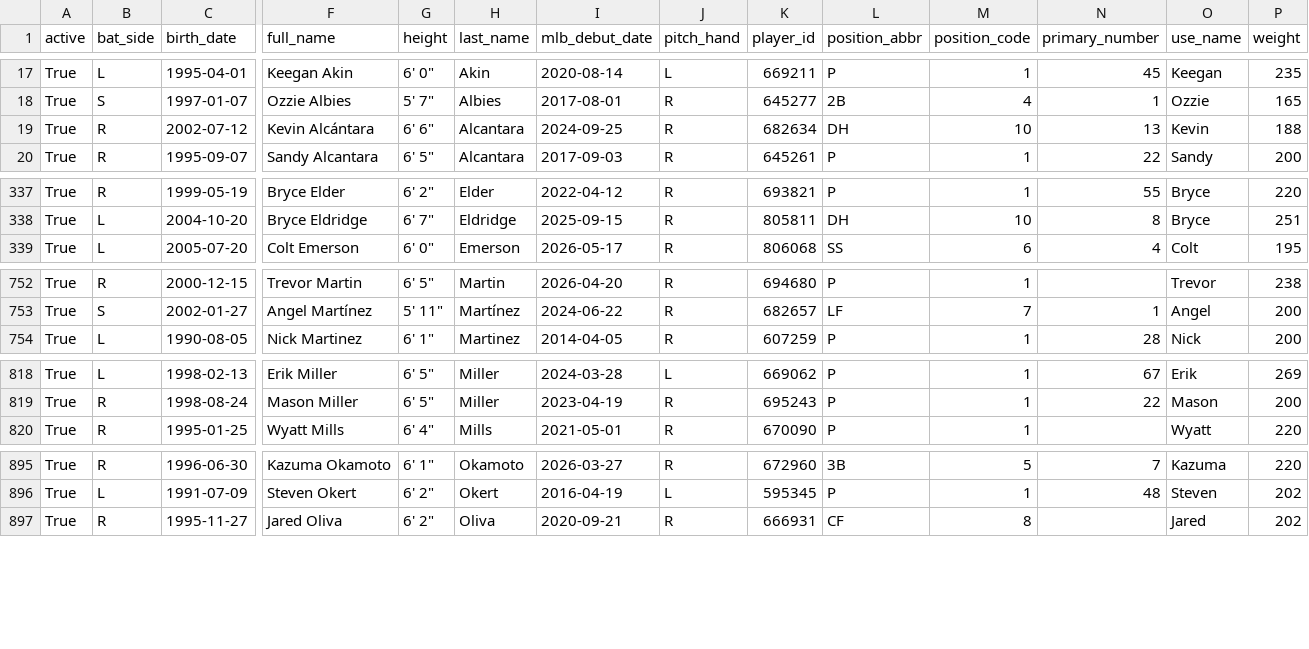
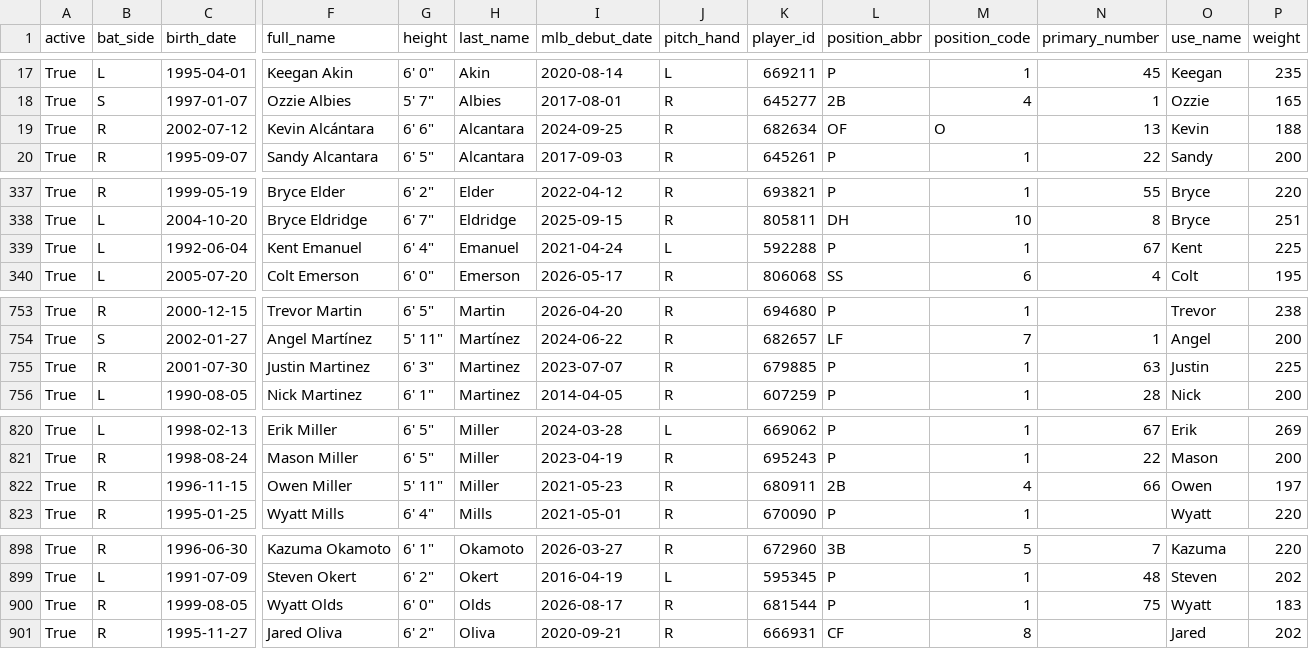
Before and after one commit to fuku8/mlb-data, a CSV file: data/players.csv, drawn as a sheet; only a part is shown, gaps mark what is left out; rows hold the shown columns only; the diff covers the shown part only; the diff names each change by its address in the sheet, - before the commit and + after, or states it on an @@ line.

```diff
--- a/data/players.csv
+++ b/data/players.csv
-L19 (position_abbr): DH
+L19 (position_abbr): OF
-M19 (position_code): 10
+M19 (position_code): O
+row 339: True | L | 1992-06-04 | Kent Emanuel | 6' 4" | Emanuel | 2021-04-24 | L | 592288 | P | 1 | 67 | Kent | 225
+row 755: True | R | 2001-07-30 | Justin Martinez | 6' 3" | Martinez | 2023-07-07 | R | 679885 | P | 1 | 63 | Justin | 225
+row 822: True | R | 1996-11-15 | Owen Miller | 5' 11" | Miller | 2021-05-23 | R | 680911 | 2B | 4 | 66 | Owen | 197
+row 900: True | R | 1999-08-05 | Wyatt Olds | 6' 0" | Olds | 2026-08-17 | R | 681544 | P | 1 | 75 | Wyatt | 183
```
Also changed, not shown: 14 edited cells elsewhere in this file, data/player_fielding.csv, data/player_hitting.csv, 6 other files.
